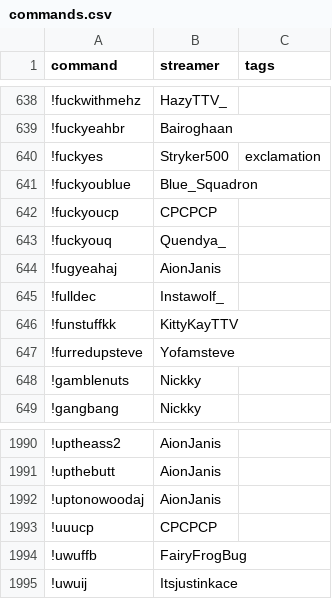
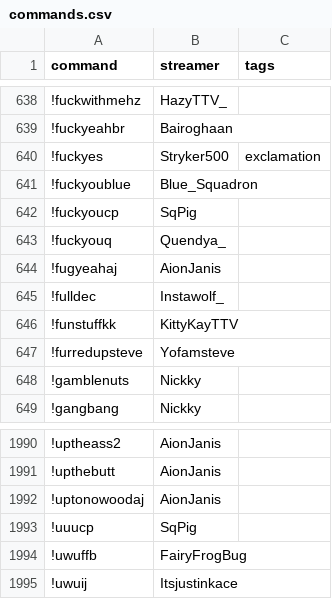
Before and after one commit to aionjanis/aionjanis.github.io, a CSV file: commands.csv, drawn as a sheet; only a part is shown, gaps mark what is left out.

Commit message:
Update commands.csv (2026-05-02T17:59:49.433Z)

```diff
--- a/commands.csv
+++ b/commands.csv
@@ -641,3 +641,3 @@ command,streamer,tags
 !fuckyoublue,Blue_Squadron,
-!fuckyoucp,CPCPCP,
+!fuckyoucp,SqPig,
 !fuckyouq,Quendya_,
@@ -1992,3 +1992,3 @@ command,streamer,tags
 !uptonowoodaj,AionJanis,
-!uuucp,CPCPCP,
+!uuucp,SqPig,
 !uwuffb,FairyFrogBug,
```
